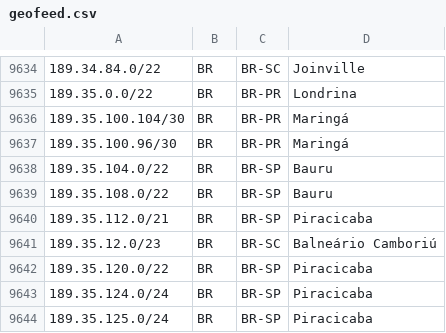
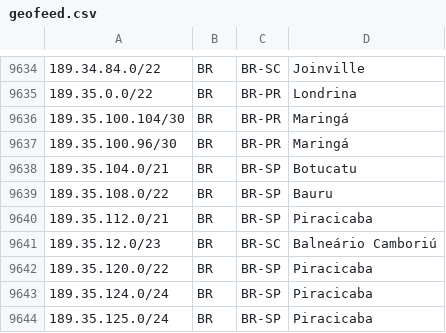
Before and after one commit to rtanajura/geofeed, a CSV file: geofeed.csv, drawn as a sheet; only a part is shown, gaps mark what is left out.

Commit message:
NM 14182640

```diff
--- a/geofeed.csv
+++ b/geofeed.csv
@@ -9637,3 +9637,3 @@
 189.35.100.96/30,BR,BR-PR,Maringá,
-189.35.104.0/22,BR,BR-SP,Bauru,
+189.35.104.0/21,BR,BR-SP,Botucatu,
 189.35.108.0/22,BR,BR-SP,Bauru,
```
